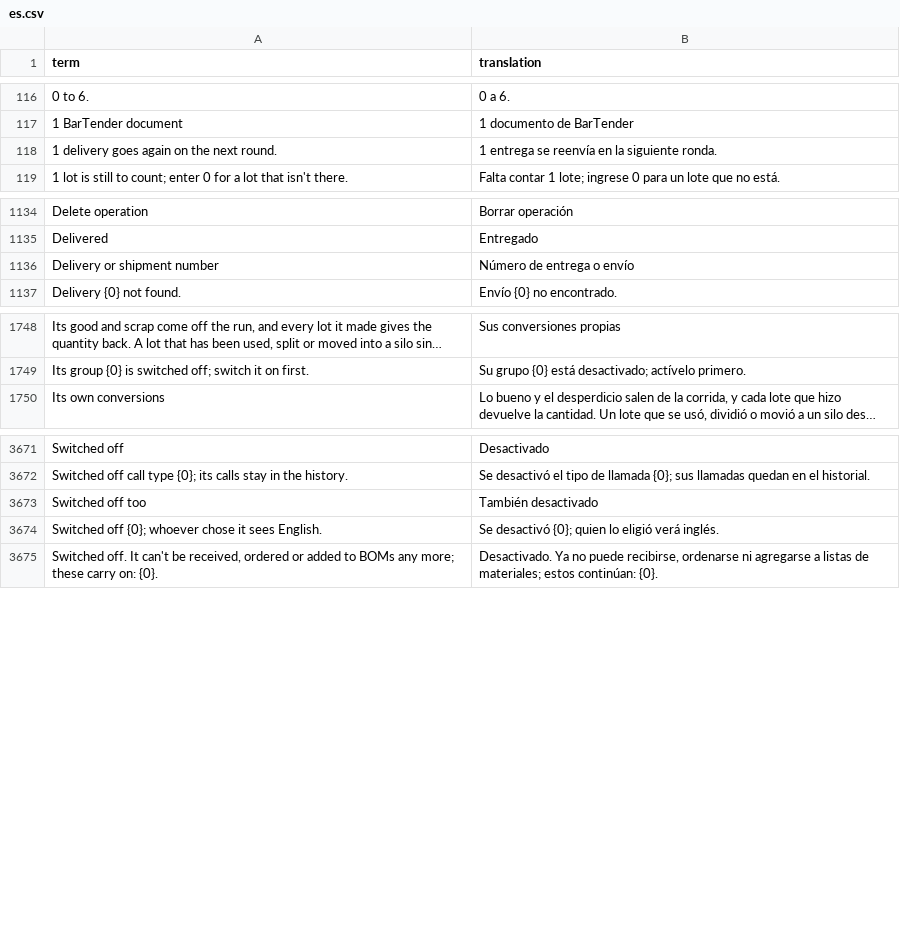
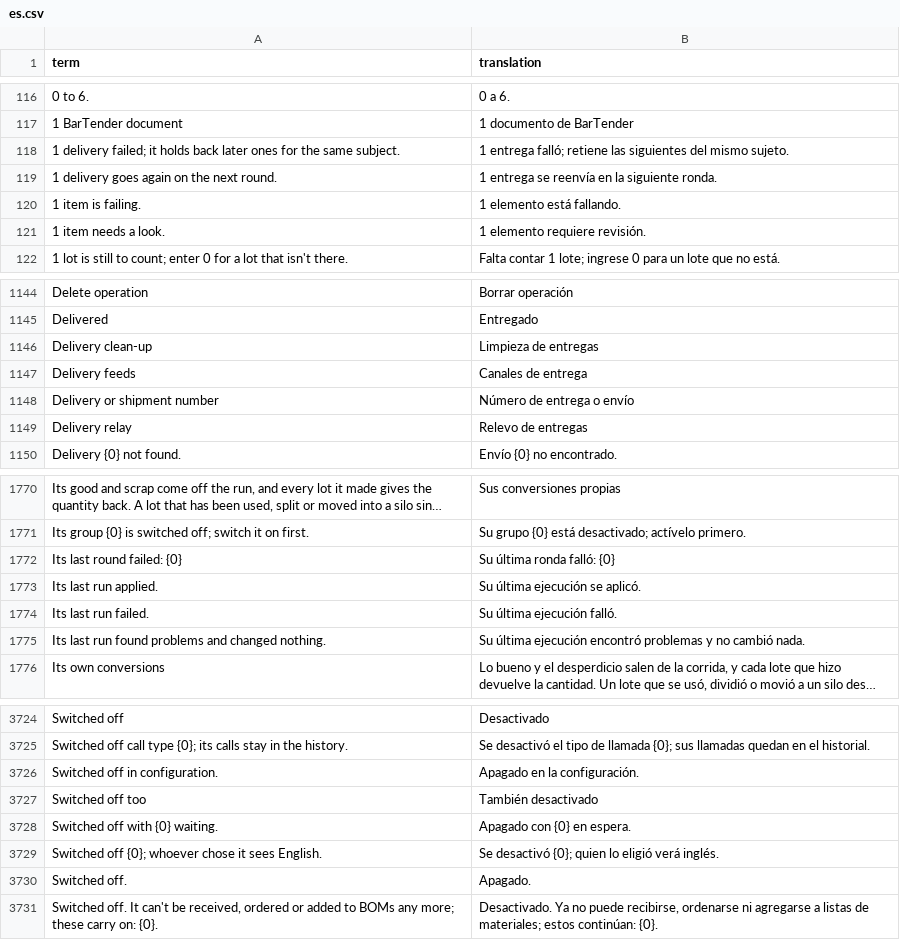
Before and after one commit to bgauvey/pulaski, a CSV file: src/Pulaski.Application/Localization/Shipped/es.csv, drawn as a sheet; only a part is shown, gaps mark what is left out; long unchanged cells end in …; the diff covers the shown part only; the diff names each change by its address in the sheet, - before the commit and + after, or states it on an @@ line.

Commit message:
Show system health on one page (#141)
Edge nodes, delivery feeds and background services reported their
health on separate pages or only in the logs. Configure → System
health now shows, worst first, the database (migration level, next
month's partitions), every background service's last round, edge
nodes by when they were last heard from, each feed's waiting and
failed deliveries, scheduled connections, OEE days not rolled up,
and e-mail, each with where to put it right. The API's hosted
services report their rounds to an in-memory register. New
permission system.view (administrator only to start with). D-118,
migration 0082.

```diff
--- a/src/Pulaski.Application/Localization/Shipped/es.csv
+++ b/src/Pulaski.Application/Localization/Shipped/es.csv
+row 118: 1 delivery failed; it holds back later ones for the same subject. | 1 entrega falló; retiene las siguientes del mismo sujeto.
+row 120: 1 item is failing. | 1 elemento está fallando.
+row 121: 1 item needs a look. | 1 elemento requiere revisión.
+row 1146: Delivery clean-up | Limpieza de entregas
+row 1147: Delivery feeds | Canales de entrega
+row 1149: Delivery relay | Relevo de entregas
+row 1772: Its last round failed: {0} | Su última ronda falló: {0}
+row 1773: Its last run applied. | Su última ejecución se aplicó.
+row 1774: Its last run failed. | Su última ejecución falló.
+row 1775: Its last run found problems and changed nothing. | Su última ejecución encontró problemas y no cambió nada.
+row 3726: Switched off in configuration. | Apagado en la configuración.
+row 3728: Switched off with {0} waiting. | Apagado con {0} en espera.
+row 3730: Switched off. | Apagado.
```
Also changed, not shown: 53 added rows elsewhere in this file, 36 other files.
